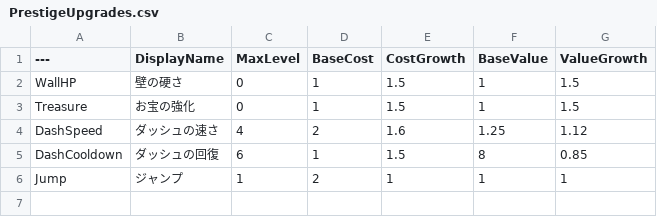
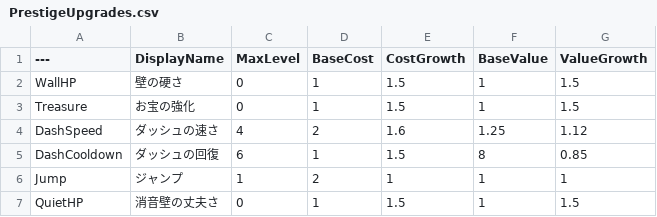
Before and after one commit to taiyakinosippo/KakurenboIncremental, a CSV file: KakurenboIncremental/Data/PrestigeUpgrades.csv, drawn as a sheet; the diff names each change by its address in the sheet, - before the commit and + after, or states it on an @@ line.

```diff
--- a/KakurenboIncremental/Data/PrestigeUpgrades.csv
+++ b/KakurenboIncremental/Data/PrestigeUpgrades.csv
+row 7: QuietHP | 消音壁の丈夫さ | 0 | 1 | 1.5 | 1 | 1.5
```
Also changed, not shown: KakurenboIncremental/Data/OniTypes.csv, KakurenboIncremental/Data/Stages.csv, 25 other files.
